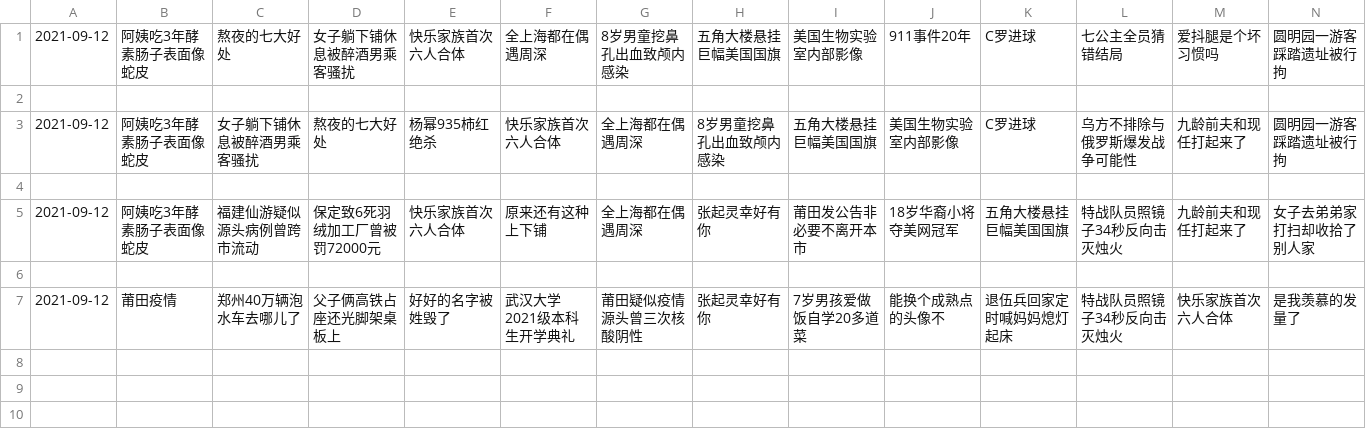
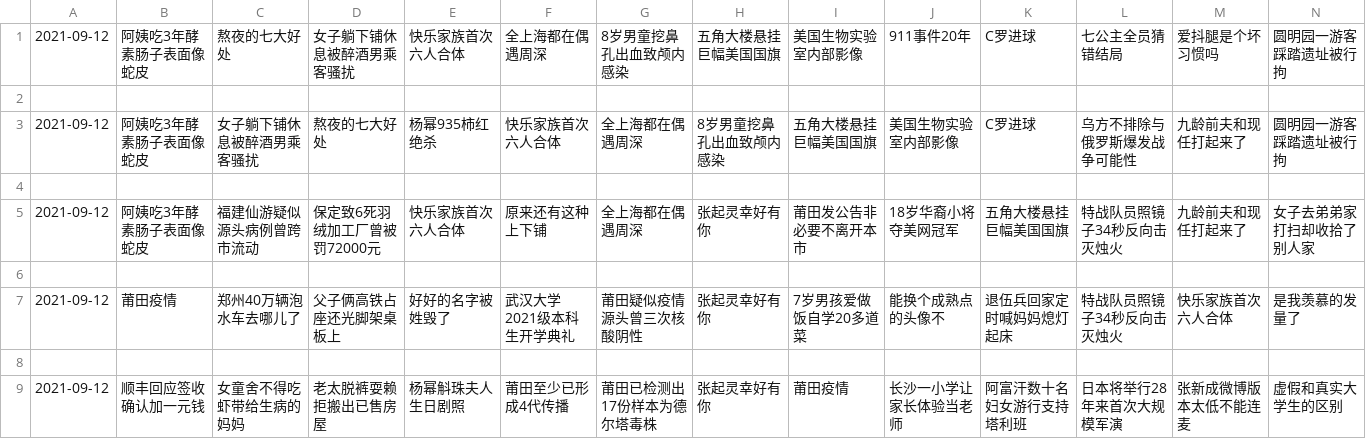
Before and after one commit to vmp65l3/weibo-hotrank, a CSV file: data/2021-09-12.csv, drawn as a sheet; only a part is shown; rows hold the shown columns only; the diff names each change by its address in the sheet, - before the commit and + after, or states it on an @@ line.

```diff
--- a/data/2021-09-12.csv
+++ b/data/2021-09-12.csv
+row 8: (empty)
+row 9: 2021-09-12 | 顺丰回应签收确认加一元钱 | 女童舍不得吃虾带给生病的妈妈 | 老太脱裤耍赖拒搬出已售房屋 | 杨幂斛珠夫人生日剧照 | 莆田至少已形成4代传播 | 莆田已检测出17份样本为德尔塔毒株 | 张起灵幸好有你 | 莆田疫情 | 长沙一小学让家长体验当老师 | 阿富汗数十名妇女游行支持塔利班 | 日本将举行28年来首次大规模军演 | 张新成微博版本太低不能连麦 | 虚假和真实大学生的区别
```
Also changed, not shown: 1 other file.
